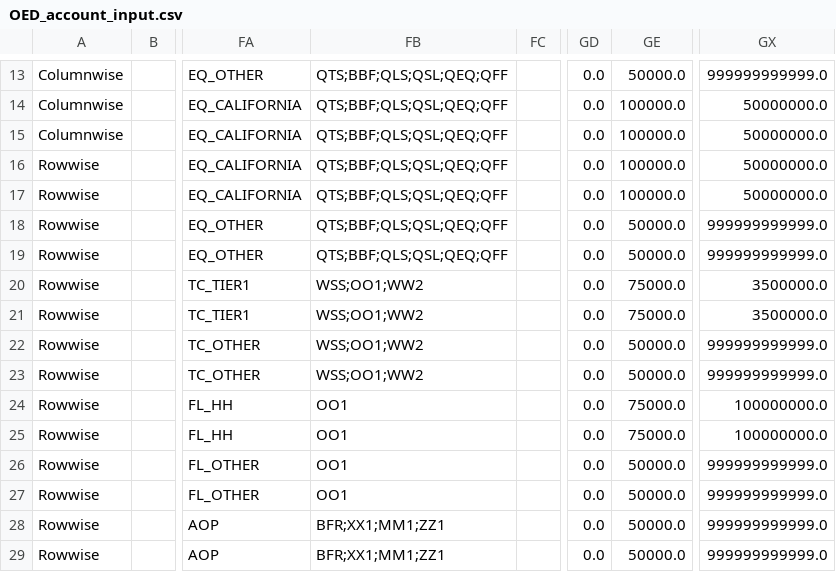
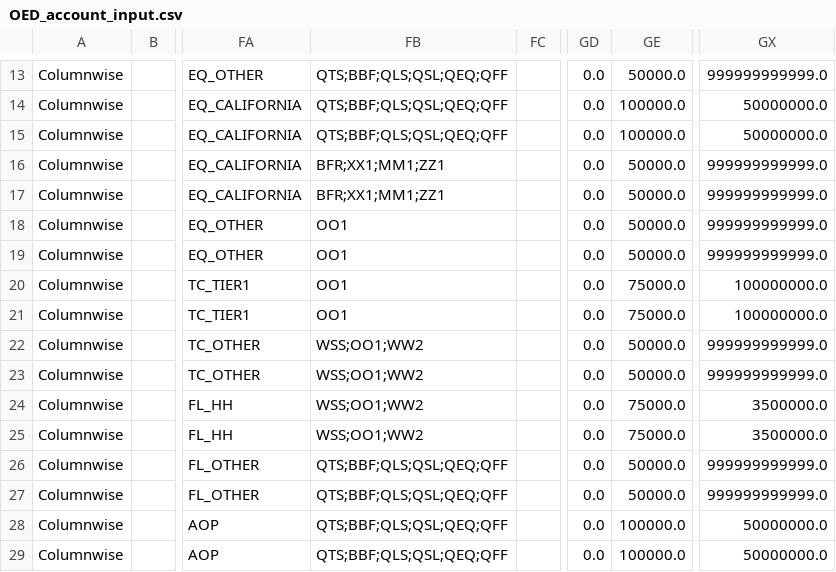
Before and after one commit to paulroden/ITWG---AIR-CEDE-to-OED-file, a CSV file: output/OED_account_input.csv, drawn as a sheet; only a part is shown, gaps mark what is left out; the diff names each change by its address in the sheet, - before the commit and + after, or states it on an @@ line.

```diff
--- a/output/OED_account_input.csv
+++ b/output/OED_account_input.csv
-A16:A29: Rowwise
+A16:A29: Columnwise
-FB16:FB17: QTS;BBF;QLS;QSL;QEQ;QFF
+FB16:FB17: BFR;XX1;MM1;ZZ1
-GE16:GE17: 100000.0
+GE16:GE17: 50000.0
-GX16:GX17: 50000000.0
+GX16:GX17: 999999999999.0
-FB18:FB19: QTS;BBF;QLS;QSL;QEQ;QFF
+FB18:FB19: OO1
-FB20:FB21: WSS;OO1;WW2
+FB20:FB21: OO1
-GX20:GX21: 3500000.0
+GX20:GX21: 100000000.0
-FB24:FB25: OO1
+FB24:FB25: WSS;OO1;WW2
-GX24:GX25: 100000000.0
+GX24:GX25: 3500000.0
-FB26:FB27: OO1
+FB26:FB27: QTS;BBF;QLS;QSL;QEQ;QFF
-FB28:FB29: BFR;XX1;MM1;ZZ1
+FB28:FB29: QTS;BBF;QLS;QSL;QEQ;QFF
-GE28:GE29: 50000.0
+GE28:GE29: 100000.0
-GX28:GX29: 999999999999.0
+GX28:GX29: 50000000.0
```
Also changed, not shown: 19 other files.
